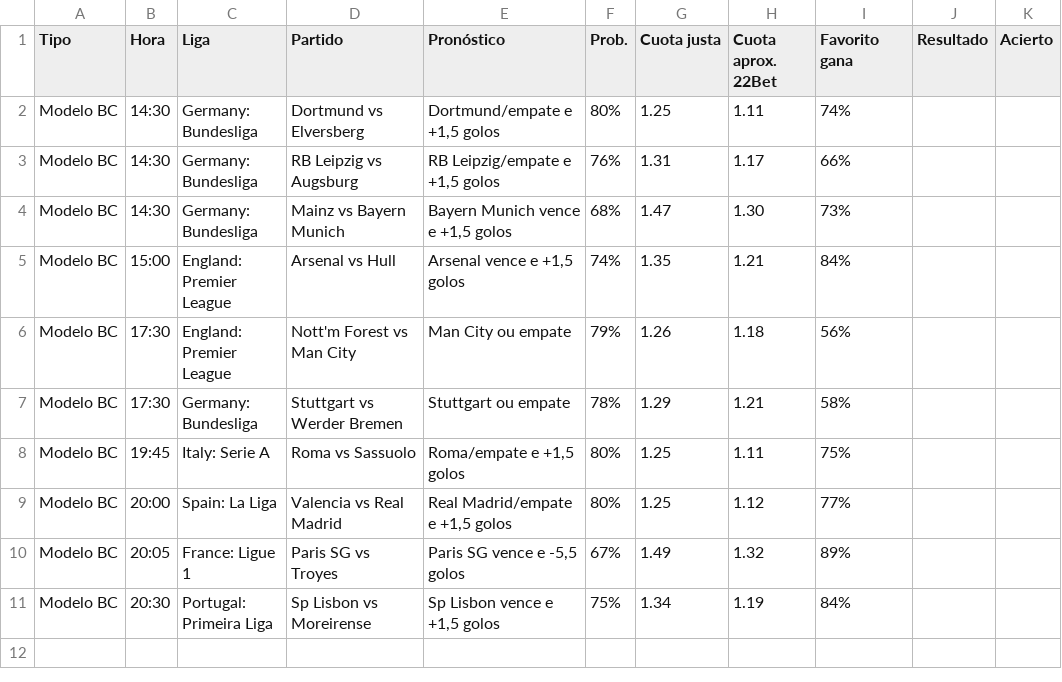
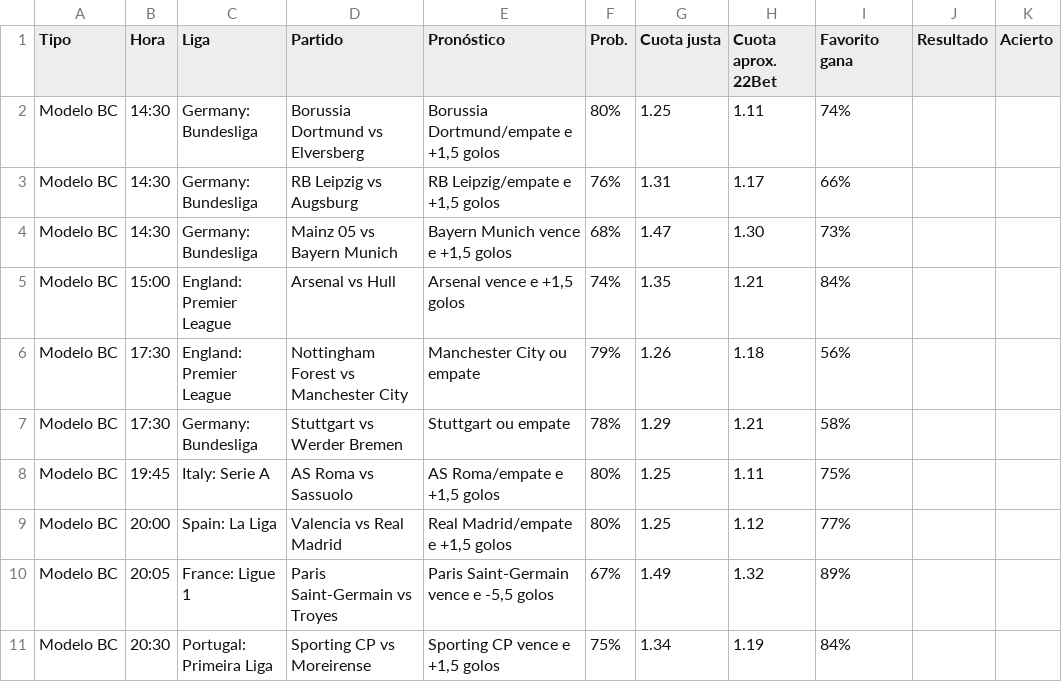
Before and after one commit to angelo4848/angelo-analytics, a CSV file: data/pronosticos.csv, drawn as a sheet.

```diff
--- a/data/pronosticos.csv
+++ b/data/pronosticos.csv
@@ -1,11 +1,11 @@
 Tipo,Hora,Liga,Partido,Pronóstico,Prob.,Cuota justa,Cuota aprox. 22Bet,Favorito gana,Resultado,Acierto
-Modelo BC,14:30,Germany: Bundesliga,Dortmund vs Elversberg,"Dortmund/empate e +1,5 golos",80%,1.25,1.11,74%,,
+Modelo BC,14:30,Germany: Bundesliga,Borussia Dortmund vs Elversberg,"Borussia Dortmund/empate e +1,5 golos",80%,1.25,1.11,74%,,
 Modelo BC,14:30,Germany: Bundesliga,RB Leipzig vs Augsburg,"RB Leipzig/empate e +1,5 golos",76%,1.31,1.17,66%,,
-Modelo BC,14:30,Germany: Bundesliga,Mainz vs Bayern Munich,"Bayern Munich vence e +1,5 golos",68%,1.47,1.30,73%,,
+Modelo BC,14:30,Germany: Bundesliga,Mainz 05 vs Bayern Munich,"Bayern Munich vence e +1,5 golos",68%,1.47,1.30,73%,,
 Modelo BC,15:00,England: Premier League,Arsenal vs Hull,"Arsenal vence e +1,5 golos",74%,1.35,1.21,84%,,
-Modelo BC,17:30,England: Premier League,Nott'm Forest vs Man City,Man City ou empate,79%,1.26,1.18,56%,,
+Modelo BC,17:30,England: Premier League,Nottingham Forest vs Manchester City,Manchester City ou empate,79%,1.26,1.18,56%,,
 Modelo BC,17:30,Germany: Bundesliga,Stuttgart vs Werder Bremen,Stuttgart ou empate,78%,1.29,1.21,58%,,
-Modelo BC,19:45,Italy: Serie A,Roma vs Sassuolo,"Roma/empate e +1,5 golos",80%,1.25,1.11,75%,,
+Modelo BC,19:45,Italy: Serie A,AS Roma vs Sassuolo,"AS Roma/empate e +1,5 golos",80%,1.25,1.11,75%,,
 Modelo BC,20:00,Spain: La Liga,Valencia vs Real Madrid,"Real Madrid/empate e +1,5 golos",80%,1.25,1.12,77%,,
-Modelo BC,20:05,France: Ligue 1,Paris SG vs Troyes,"Paris SG vence e -5,5 golos",67%,1.49,1.32,89%,,
-Modelo BC,20:30,Portugal: Primeira Liga,Sp Lisbon vs Moreirense,"Sp Lisbon vence e +1,5 golos",75%,1.34,1.19,84%,,
+Modelo BC,20:05,France: Ligue 1,Paris Saint-Germain vs Troyes,"Paris Saint-Germain vence e -5,5 golos",67%,1.49,1.32,89%,,
+Modelo BC,20:30,Portugal: Primeira Liga,Sporting CP vs Moreirense,"Sporting CP vence e +1,5 golos",75%,1.34,1.19,84%,,
```
Also changed, not shown: data/combinada.csv, data/pronosticos_log.csv, 6 other files.
